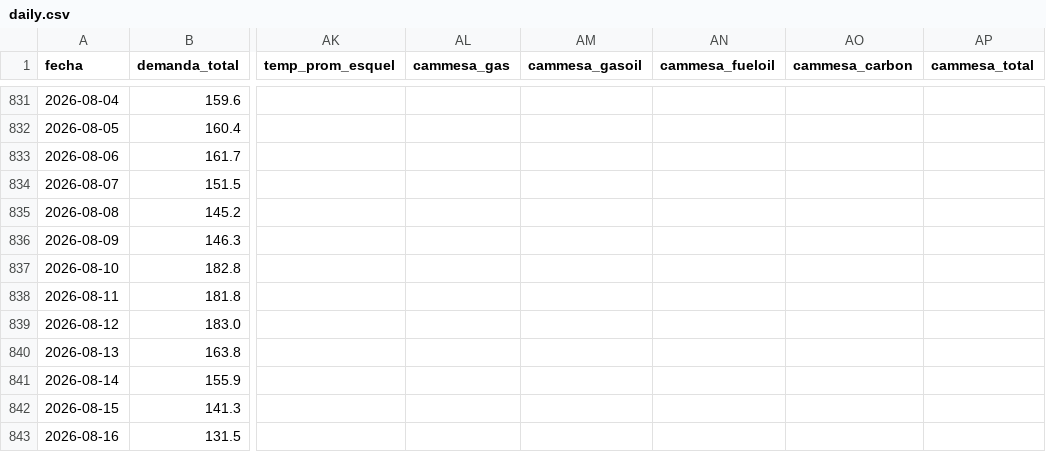
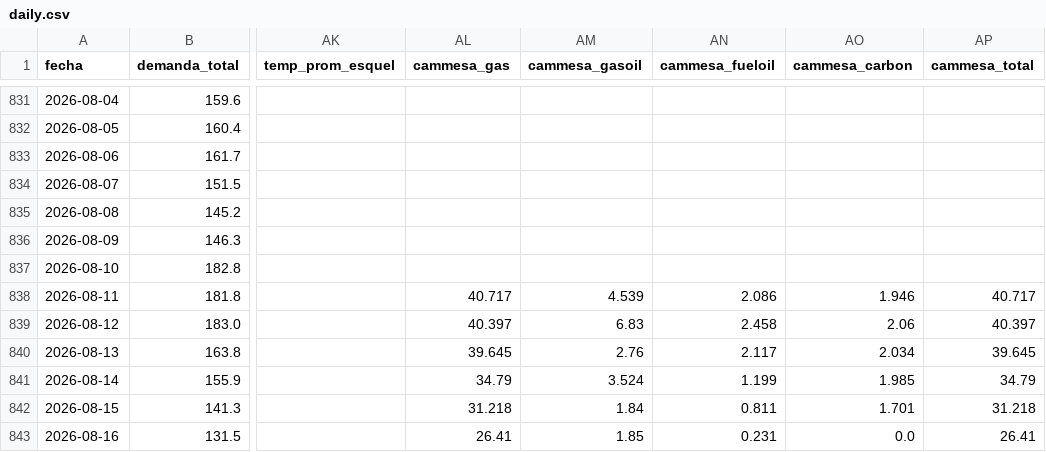
Before and after one commit to RodrigoManassero/estado-sistema-gas-rodrigo, a CSV file: public/data/daily.csv, drawn as a sheet; only a part is shown, gaps mark what is left out; the diff covers the shown part only; the diff names each change by its address in the sheet, - before the commit and + after, or states it on an @@ line.

```diff
--- a/public/data/daily.csv
+++ b/public/data/daily.csv
-AL838 (cammesa_gas): (empty)
+AL838 (cammesa_gas): 40.717
-AM838 (cammesa_gasoil): (empty)
+AM838 (cammesa_gasoil): 4.539
-AN838 (cammesa_fueloil): (empty)
+AN838 (cammesa_fueloil): 2.086
-AO838 (cammesa_carbon): (empty)
+AO838 (cammesa_carbon): 1.946
-AP838 (cammesa_total): (empty)
+AP838 (cammesa_total): 40.717
-AL839 (cammesa_gas): (empty)
+AL839 (cammesa_gas): 40.397
-AM839 (cammesa_gasoil): (empty)
+AM839 (cammesa_gasoil): 6.83
-AN839 (cammesa_fueloil): (empty)
+AN839 (cammesa_fueloil): 2.458
-AO839 (cammesa_carbon): (empty)
+AO839 (cammesa_carbon): 2.06
-AP839 (cammesa_total): (empty)
+AP839 (cammesa_total): 40.397
-AL840 (cammesa_gas): (empty)
+AL840 (cammesa_gas): 39.645
-AM840 (cammesa_gasoil): (empty)
+AM840 (cammesa_gasoil): 2.76
-AN840 (cammesa_fueloil): (empty)
+AN840 (cammesa_fueloil): 2.117
-AO840 (cammesa_carbon): (empty)
+AO840 (cammesa_carbon): 2.034
-AP840 (cammesa_total): (empty)
+AP840 (cammesa_total): 39.645
-AL841 (cammesa_gas): (empty)
+AL841 (cammesa_gas): 34.79
-AM841 (cammesa_gasoil): (empty)
+AM841 (cammesa_gasoil): 3.524
-AN841 (cammesa_fueloil): (empty)
+AN841 (cammesa_fueloil): 1.199
-AO841 (cammesa_carbon): (empty)
+AO841 (cammesa_carbon): 1.985
-AP841 (cammesa_total): (empty)
+AP841 (cammesa_total): 34.79
-AL842 (cammesa_gas): (empty)
+AL842 (cammesa_gas): 31.218
-AM842 (cammesa_gasoil): (empty)
+AM842 (cammesa_gasoil): 1.84
-AN842 (cammesa_fueloil): (empty)
+AN842 (cammesa_fueloil): 0.811
-AO842 (cammesa_carbon): (empty)
+AO842 (cammesa_carbon): 1.701
-AP842 (cammesa_total): (empty)
+AP842 (cammesa_total): 31.218
-AL843 (cammesa_gas): (empty)
+AL843 (cammesa_gas): 26.41
-AM843 (cammesa_gasoil): (empty)
+AM843 (cammesa_gasoil): 1.85
-AN843 (cammesa_fueloil): (empty)
+AN843 (cammesa_fueloil): 0.231
-AO843 (cammesa_carbon): (empty)
+AO843 (cammesa_carbon): 0.0
-AP843 (cammesa_total): (empty)
+AP843 (cammesa_total): 26.41
```
Also changed, not shown: 120 edited cells elsewhere in this file, public/data/carga_datos.csv, public/data/megsa_benchmarks.csv, 22 other files.
